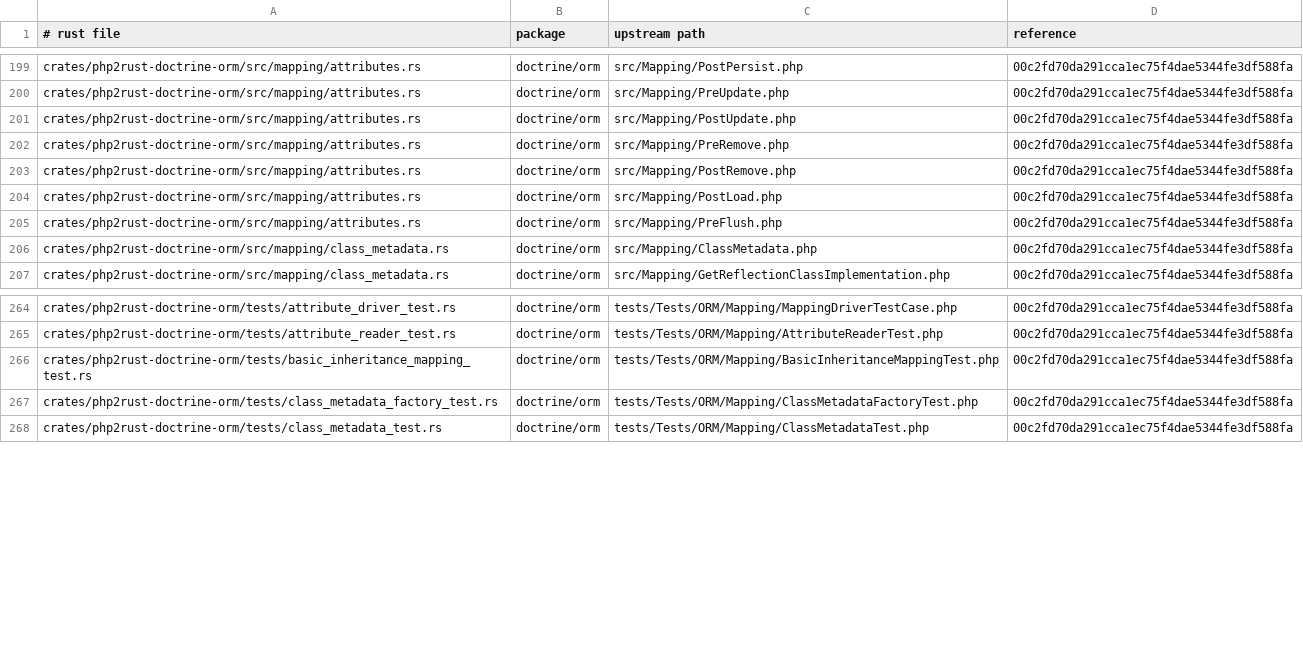
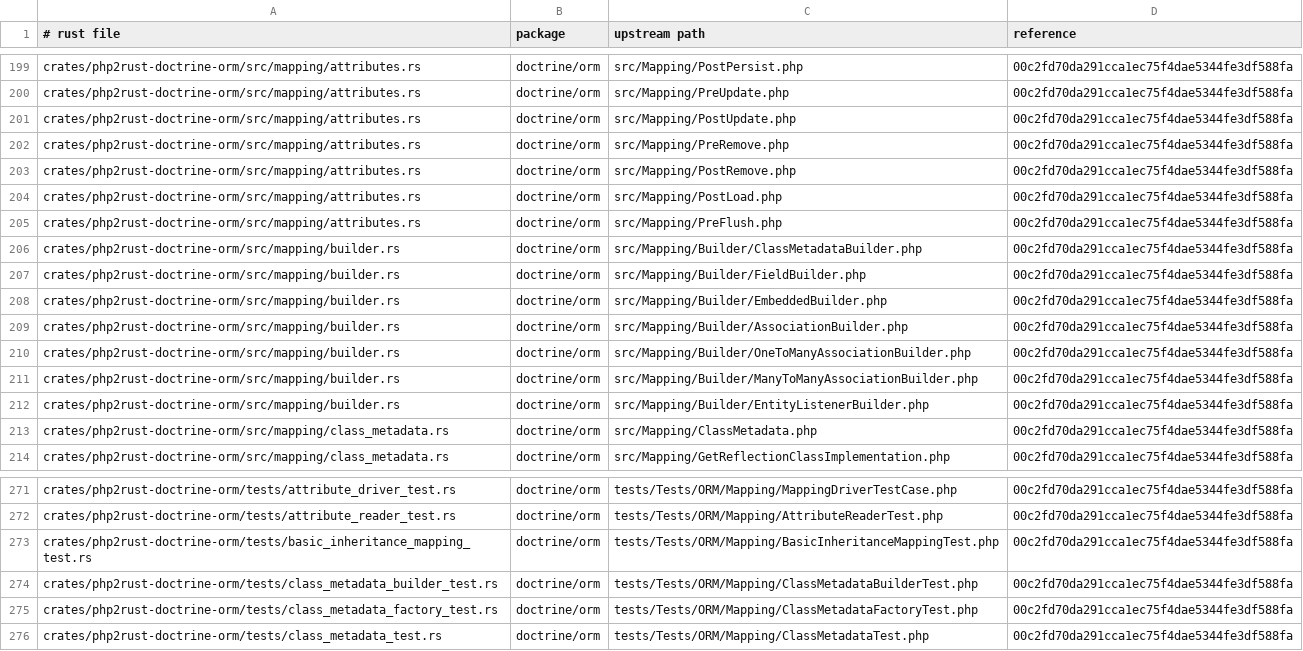
Before and after one commit to D-Nations/php2rust-doctrine-orm, a TSV file: parity/sources.tsv, drawn as a sheet; only a part is shown, gaps mark what is left out.

```diff
--- a/parity/sources.tsv
+++ b/parity/sources.tsv
@@ -205,2 +205,9 @@ crates/php2rust-doctrine-orm/src/mapping/attributes.rs	doctrine/orm	src/Mapping/
 crates/php2rust-doctrine-orm/src/mapping/attributes.rs	doctrine/orm	src/Mapping/PreFlush.php	00c2fd70da291cca1ec75f4dae5344fe3df588fa
+crates/php2rust-doctrine-orm/src/mapping/builder.rs	doctrine/orm	src/Mapping/Builder/ClassMetadataBuilder.php	00c2fd70da291cca1ec75f4dae5344fe3df588fa
+crates/php2rust-doctrine-orm/src/mapping/builder.rs	doctrine/orm	src/Mapping/Builder/FieldBuilder.php	00c2fd70da291cca1ec75f4dae5344fe3df588fa
+crates/php2rust-doctrine-orm/src/mapping/builder.rs	doctrine/orm	src/Mapping/Builder/EmbeddedBuilder.php	00c2fd70da291cca1ec75f4dae5344fe3df588fa
+crates/php2rust-doctrine-orm/src/mapping/builder.rs	doctrine/orm	src/Mapping/Builder/AssociationBuilder.php	00c2fd70da291cca1ec75f4dae5344fe3df588fa
+crates/php2rust-doctrine-orm/src/mapping/builder.rs	doctrine/orm	src/Mapping/Builder/OneToManyAssociationBuilder.php	00c2fd70da291cca1ec75f4dae5344fe3df588fa
+crates/php2rust-doctrine-orm/src/mapping/builder.rs	doctrine/orm	src/Mapping/Builder/ManyToManyAssociationBuilder.php	00c2fd70da291cca1ec75f4dae5344fe3df588fa
+crates/php2rust-doctrine-orm/src/mapping/builder.rs	doctrine/orm	src/Mapping/Builder/EntityListenerBuilder.php	00c2fd70da291cca1ec75f4dae5344fe3df588fa
 crates/php2rust-doctrine-orm/src/mapping/class_metadata.rs	doctrine/orm	src/Mapping/ClassMetadata.php	00c2fd70da291cca1ec75f4dae5344fe3df588fa
@@ -266,2 +273,3 @@ crates/php2rust-doctrine-orm/tests/attribute_reader_test.rs	doctrine/orm	tests/T
 crates/php2rust-doctrine-orm/tests/basic_inheritance_mapping_test.rs	doctrine/orm	tests/Tests/ORM/Mapping/BasicInheritanceMappingTest.php	00c2fd70da291cca1ec75f4dae5344fe3df588fa
+crates/php2rust-doctrine-orm/tests/class_metadata_builder_test.rs	doctrine/orm	tests/Tests/ORM/Mapping/ClassMetadataBuilderTest.php	00c2fd70da291cca1ec75f4dae5344fe3df588fa
 crates/php2rust-doctrine-orm/tests/class_metadata_factory_test.rs	doctrine/orm	tests/Tests/ORM/Mapping/ClassMetadataFactoryTest.php	00c2fd70da291cca1ec75f4dae5344fe3df588fa
```
Also changed, not shown: parity/doctrine/orm.tsv, 1 other file.
